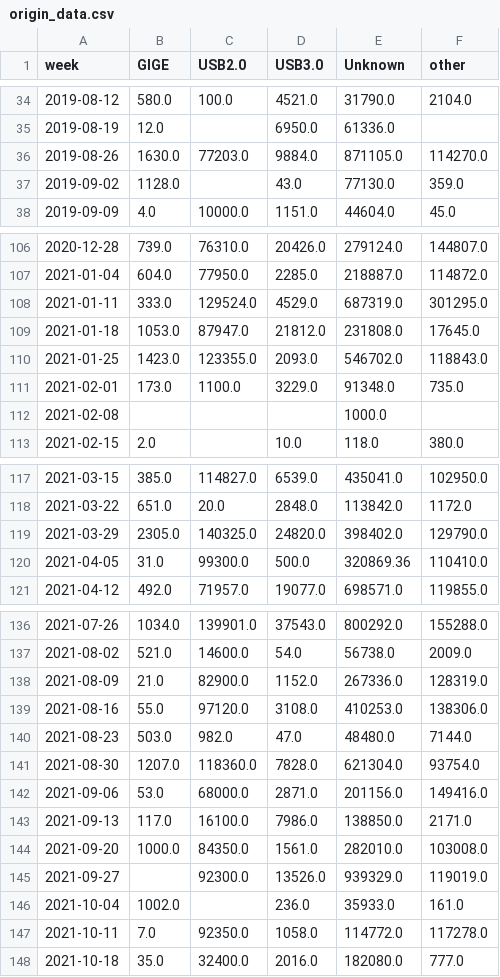
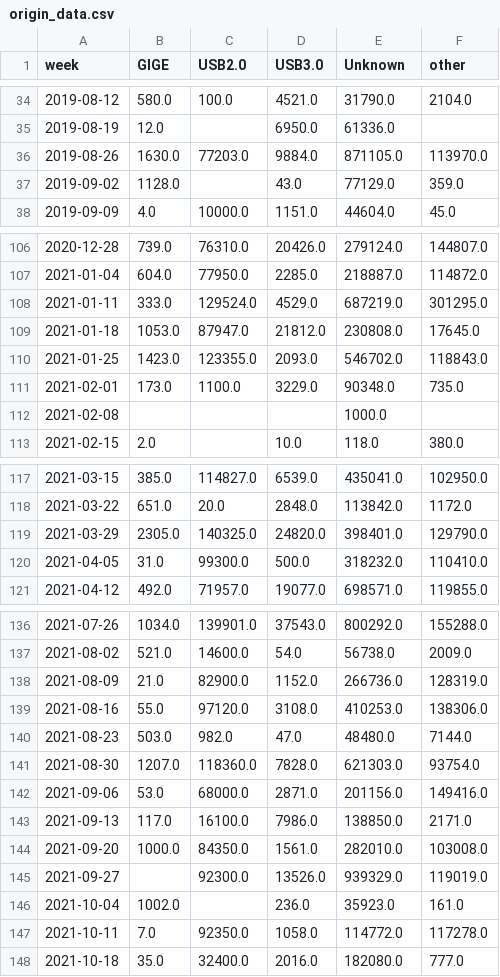
Before and after one commit to JulieKuo/sales_volume, a CSV file: models/origin_data.csv, drawn as a sheet; only a part is shown, gaps mark what is left out; the diff covers the shown part only.

```diff
--- a/models/origin_data.csv
+++ b/models/origin_data.csv
@@ -35,4 +35,4 @@ week,GIGE,USB2.0,USB3.0,Unknown,other
 2019-08-19,12.0,,6950.0,61336.0,
-2019-08-26,1630.0,77203.0,9884.0,871105.0,114270.0
-2019-09-02,1128.0,,43.0,77130.0,359.0
+2019-08-26,1630.0,77203.0,9884.0,871105.0,113970.0
+2019-09-02,1128.0,,43.0,77129.0,359.0
 2019-09-09,4.0,10000.0,1151.0,44604.0,45.0
@@ -107,6 +107,6 @@ week,GIGE,USB2.0,USB3.0,Unknown,other
 2021-01-04,604.0,77950.0,2285.0,218887.0,114872.0
-2021-01-11,333.0,129524.0,4529.0,687319.0,301295.0
-2021-01-18,1053.0,87947.0,21812.0,231808.0,17645.0
+2021-01-11,333.0,129524.0,4529.0,687219.0,301295.0
+2021-01-18,1053.0,87947.0,21812.0,230808.0,17645.0
 2021-01-25,1423.0,123355.0,2093.0,546702.0,118843.0
-2021-02-01,173.0,1100.0,3229.0,91348.0,735.0
+2021-02-01,173.0,1100.0,3229.0,90348.0,735.0
 2021-02-08,,,,1000.0,
@@ -118,4 +118,4 @@ week,GIGE,USB2.0,USB3.0,Unknown,other
 2021-03-22,651.0,20.0,2848.0,113842.0,1172.0
-2021-03-29,2305.0,140325.0,24820.0,398402.0,129790.0
-2021-04-05,31.0,99300.0,500.0,320869.36,110410.0
+2021-03-29,2305.0,140325.0,24820.0,398401.0,129790.0
+2021-04-05,31.0,99300.0,500.0,318232.0,110410.0
 2021-04-12,492.0,71957.0,19077.0,698571.0,119855.0
@@ -137,6 +137,6 @@ week,GIGE,USB2.0,USB3.0,Unknown,other
 2021-08-02,521.0,14600.0,54.0,56738.0,2009.0
-2021-08-09,21.0,82900.0,1152.0,267336.0,128319.0
+2021-08-09,21.0,82900.0,1152.0,266736.0,128319.0
 2021-08-16,55.0,97120.0,3108.0,410253.0,138306.0
 2021-08-23,503.0,982.0,47.0,48480.0,7144.0
-2021-08-30,1207.0,118360.0,7828.0,621304.0,93754.0
+2021-08-30,1207.0,118360.0,7828.0,621303.0,93754.0
 2021-09-06,53.0,68000.0,2871.0,201156.0,149416.0
@@ -145,3 +145,3 @@ week,GIGE,USB2.0,USB3.0,Unknown,other
 2021-09-27,,92300.0,13526.0,939329.0,119019.0
-2021-10-04,1002.0,,236.0,35933.0,161.0
+2021-10-04,1002.0,,236.0,35923.0,161.0
 2021-10-11,7.0,92350.0,1058.0,114772.0,117278.0
```
Also changed, not shown: 9 edited cells elsewhere in this file, 6 other files.
